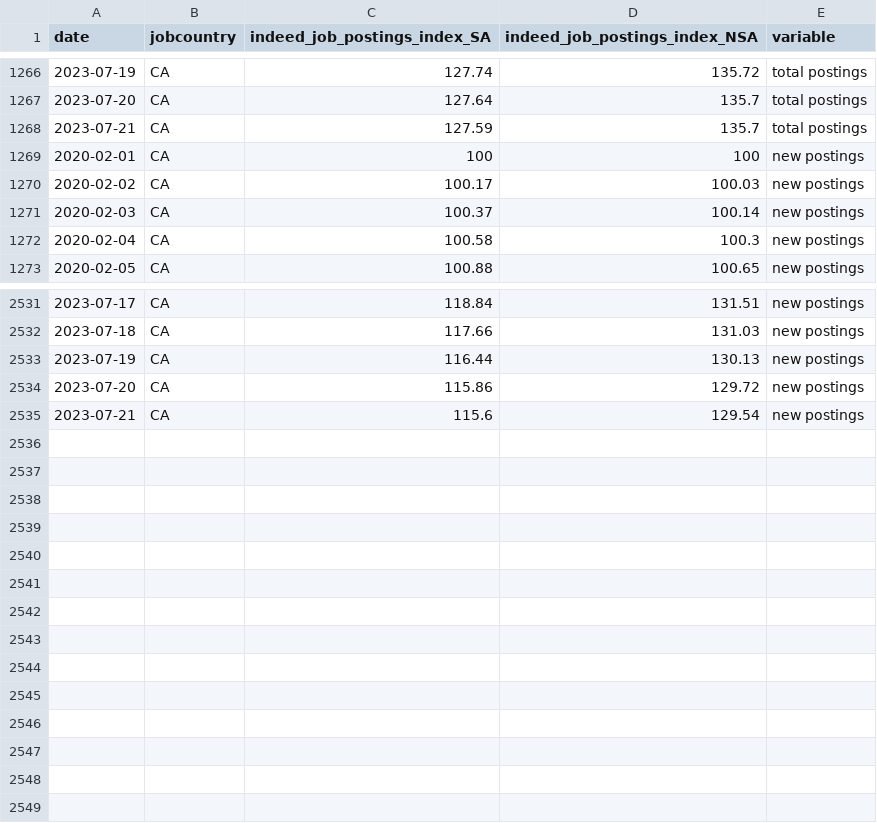
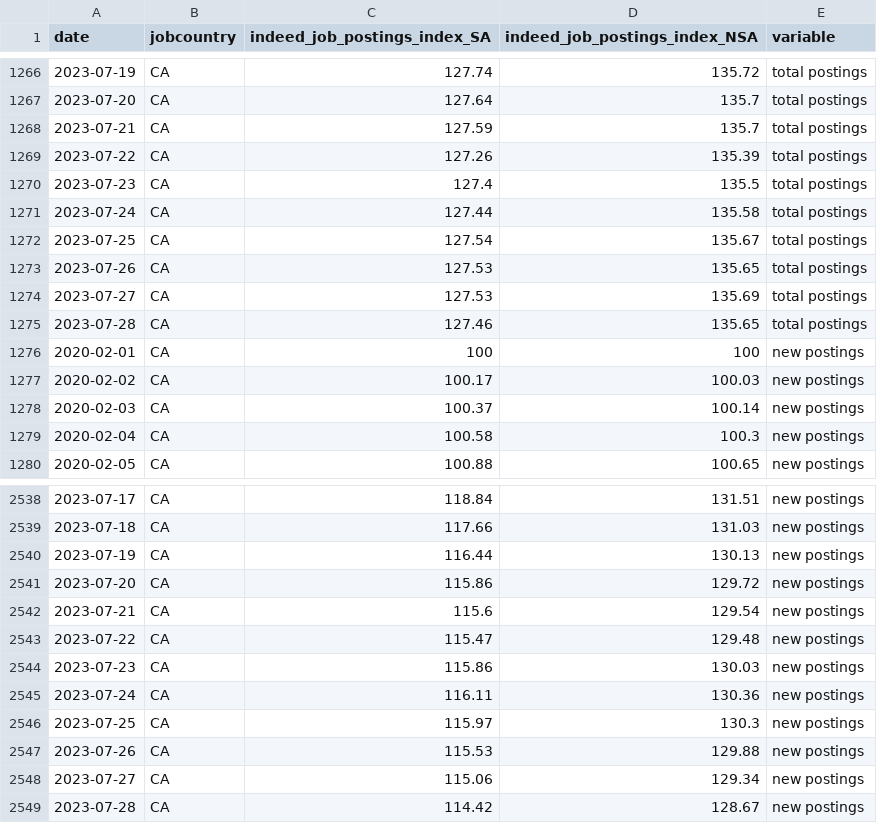
Before and after one commit to hiring-lab/job_postings_tracker, a CSV file: CA/aggregate_job_postings_CA.csv, drawn as a sheet; only a part is shown, gaps mark what is left out.

```diff
--- a/CA/aggregate_job_postings_CA.csv
+++ b/CA/aggregate_job_postings_CA.csv
@@ -1268,2 +1268,9 @@ date,jobcountry,indeed_job_postings_index_SA,indeed_job_postings_index_NSA,varia
 2023-07-21,CA,127.59,135.7,total postings
+2023-07-22,CA,127.26,135.39,total postings
+2023-07-23,CA,127.4,135.5,total postings
+2023-07-24,CA,127.44,135.58,total postings
+2023-07-25,CA,127.54,135.67,total postings
+2023-07-26,CA,127.53,135.65,total postings
+2023-07-27,CA,127.53,135.69,total postings
+2023-07-28,CA,127.46,135.65,total postings
 2020-02-01,CA,100,100,new postings
@@ -2535 +2542,8 @@ date,jobcountry,indeed_job_postings_index_SA,indeed_job_postings_index_NSA,varia
 2023-07-21,CA,115.6,129.54,new postings
+2023-07-22,CA,115.47,129.48,new postings
+2023-07-23,CA,115.86,130.03,new postings
+2023-07-24,CA,116.11,130.36,new postings
+2023-07-25,CA,115.97,130.3,new postings
+2023-07-26,CA,115.53,129.88,new postings
+2023-07-27,CA,115.06,129.34,new postings
+2023-07-28,CA,114.42,128.67,new postings
```
Also changed, not shown: CA/provincial_postings_ca.csv, DE/aggregate_job_postings_DE.csv, 15 other files.
